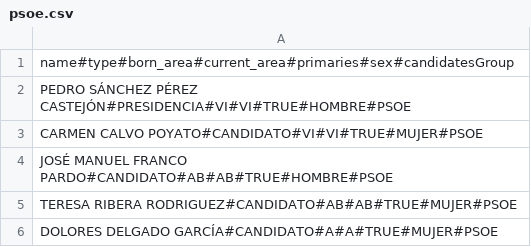
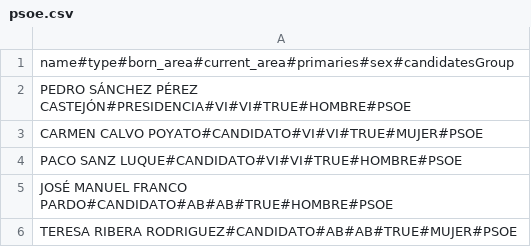
Before and after one commit to rojas1995/decide, a CSV file: decide/voting/files/psoe.csv, drawn as a sheet; only a part is shown; the shorter side is filled out with more unchanged rows; the diff names each change by its address in the sheet, - before the commit and + after, or states it on an @@ line.

```diff
--- a/decide/voting/files/psoe.csv
+++ b/decide/voting/files/psoe.csv
+row 4: PACO SANZ LUQUE#CANDIDATO#VI#VI#TRUE#HOMBRE#PSOE
```
Also changed, not shown: decide/voting/files/podemos.csv, decide/voting/files/pp.csv, 1 other file.
